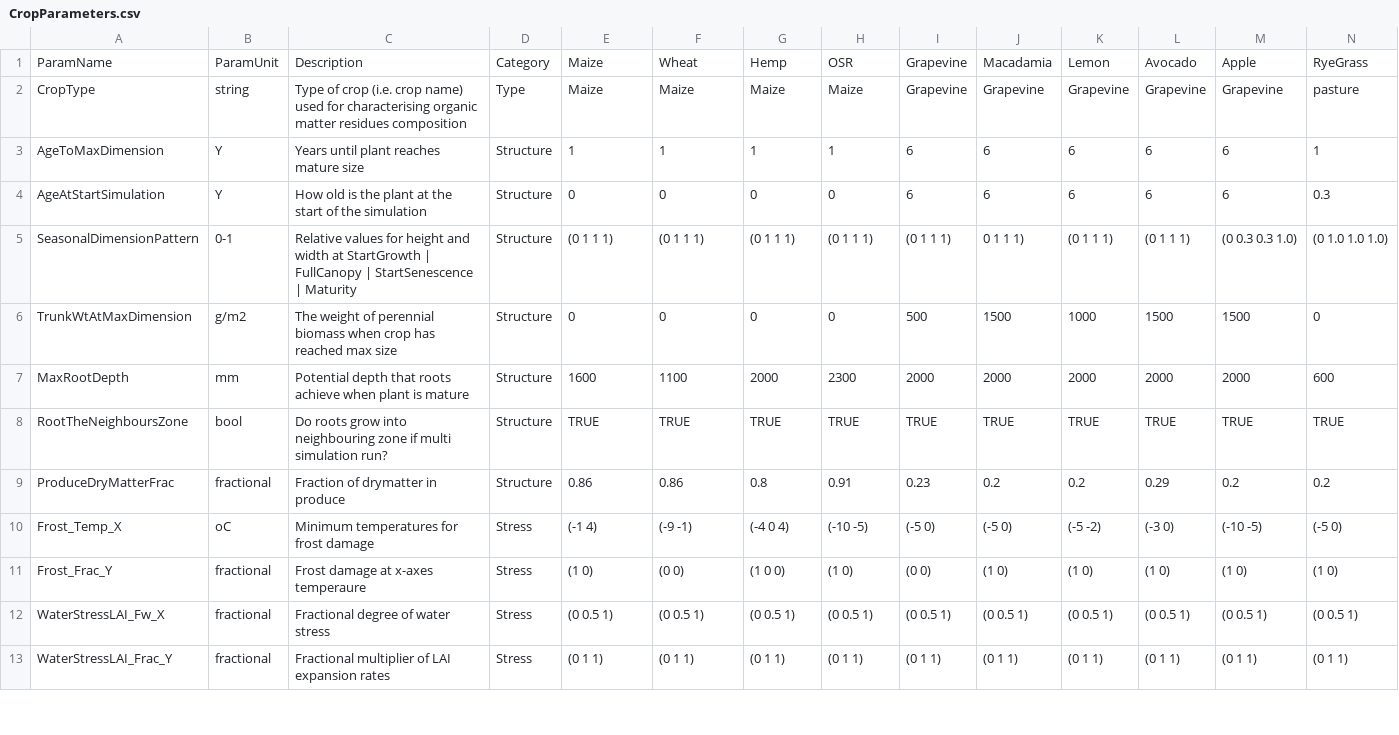
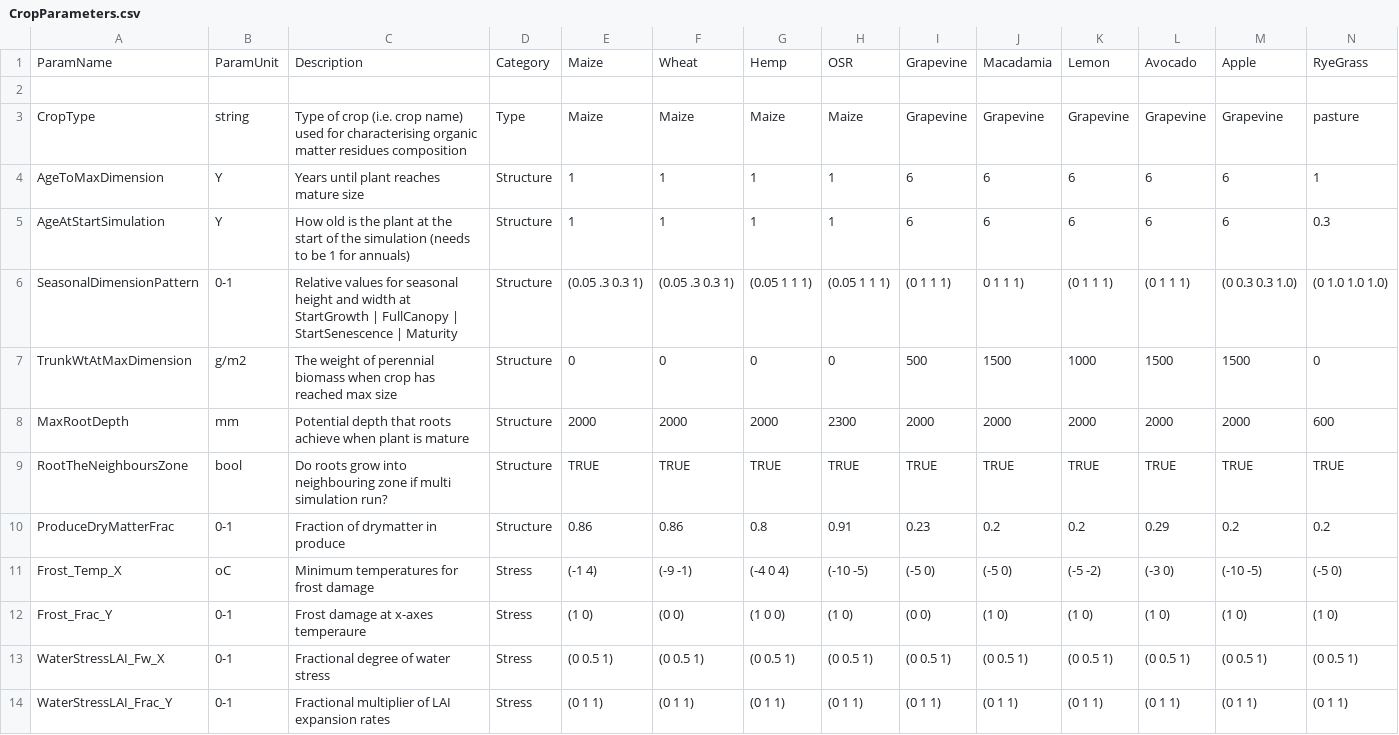
Before and after one commit to APSIMInitiative/ApsimX, a CSV file: Prototypes/DEROPAPY/CropParameters.csv, drawn as a sheet; only a part is shown; addresses are those after the commit; rows hold the shown columns only; the diff covers the shown part only; the diff names each change by its address in the sheet, - before the commit and + after, or states it on an @@ line.

Commit message:
Update crop parameters

```diff
--- a/Prototypes/DEROPAPY/CropParameters.csv
+++ b/Prototypes/DEROPAPY/CropParameters.csv
+row 2: (empty)
-C5: …the simulation
+C5: …the simulation (needs to be 1 for annuals)
-E5: 0
+E5: 1
-F5: 0
+F5: 1
-G5: 0
+G5: 1
-H5: 0
+H5: 1
-C6: …values for height and…
+C6: …values for seasonal height and…
-E6: (0 1 1 1)
+E6: (0.05 .3 0.3 1)
-F6: (0 1 1 1)
+F6: (0.05 .3 0.3 1)
-G6: (0 1 1 1)
+G6: (0.05 1 1 1)
-H6: (0 1 1 1)
+H6: (0.05 1 1 1)
-E8: 1600
+E8: 2000
-F8: 1100
+F8: 2000
-B10: fractional
+B10: 0-1
-B12:B14: fractional
+B12:B14: 0-1
```
Also changed, not shown: 3 added rows and 21 edited cells elsewhere in this file.
